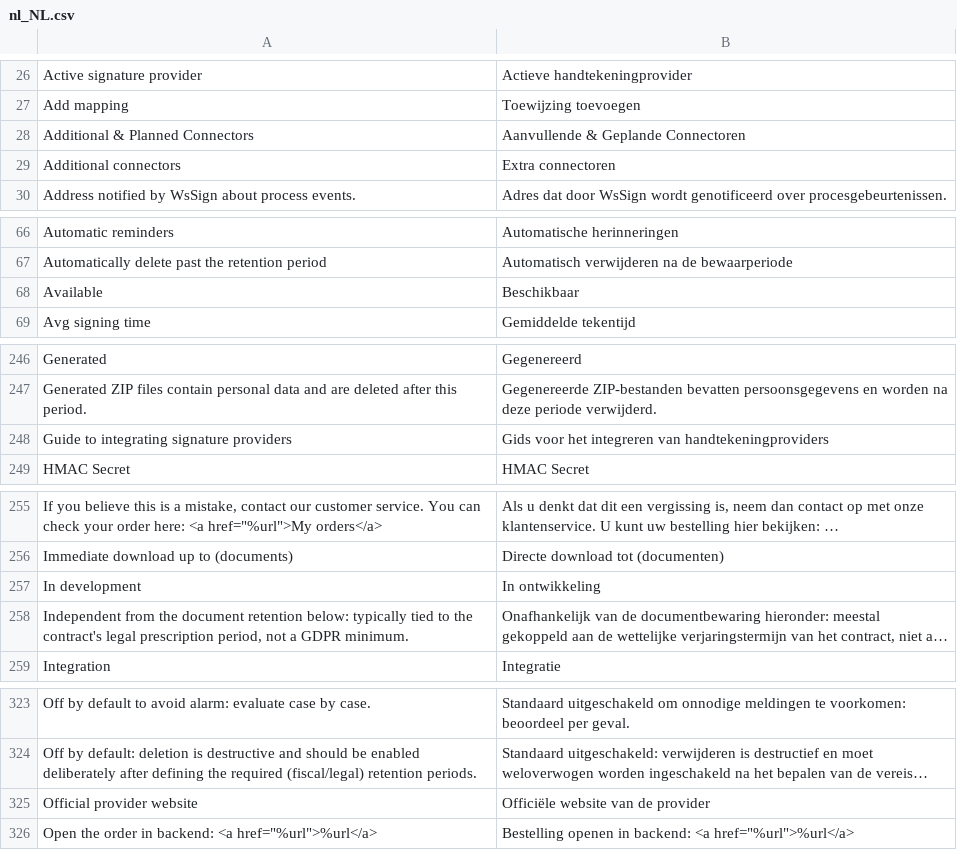
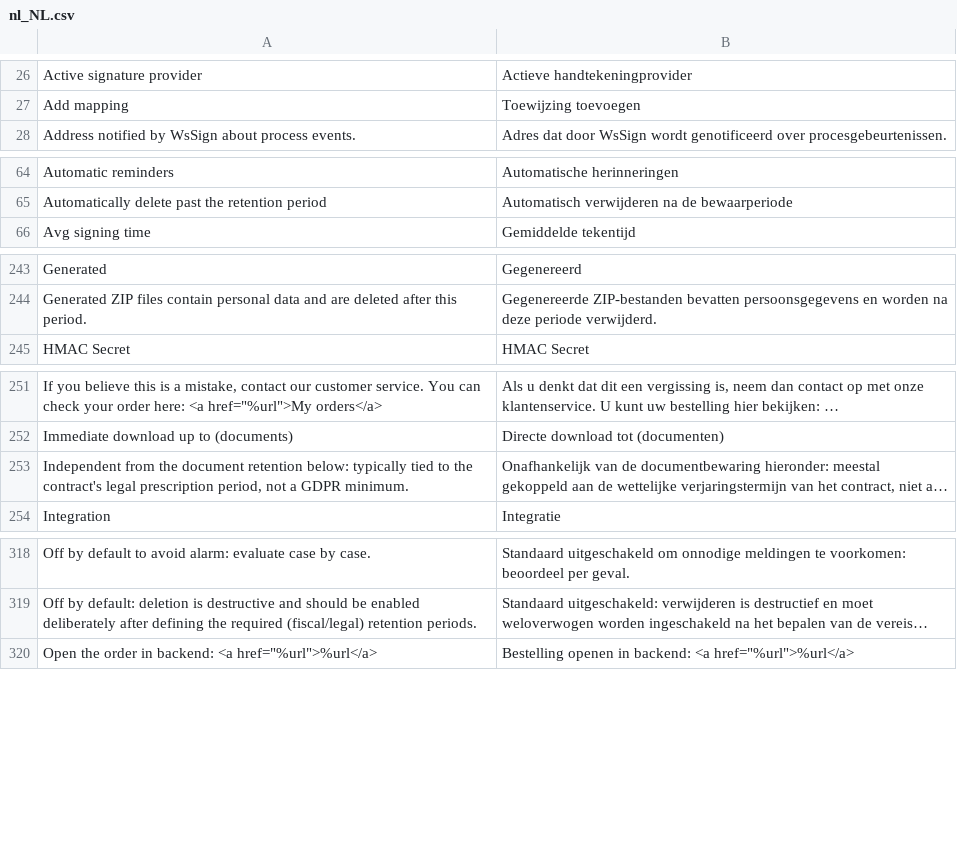
Before and after one commit to mage-os-lab/module-digital-signature, a CSV file: i18n/nl_NL.csv, drawn as a sheet; only a part is shown, gaps mark what is left out; long unchanged cells end in …; the diff covers the shown part only; the diff names each change by its address in the sheet, - before the commit and + after, or states it on an @@ line.

```diff
--- a/i18n/nl_NL.csv
+++ b/i18n/nl_NL.csv
-row 28: Additional & Planned Connectors | Aanvullende & Geplande Connectoren
-row 29: Additional connectors | Extra connectoren
-row 68: Available | Beschikbaar
-row 248: Guide to integrating signature providers | Gids voor het integreren van handtekeningproviders
-row 257: In development | In ontwikkeling
-row 325: Official provider website | Officiële website van de provider
```
Also changed, not shown: 1 removed row elsewhere in this file, i18n/de_DE.csv, i18n/es_ES.csv, 28 other files.
